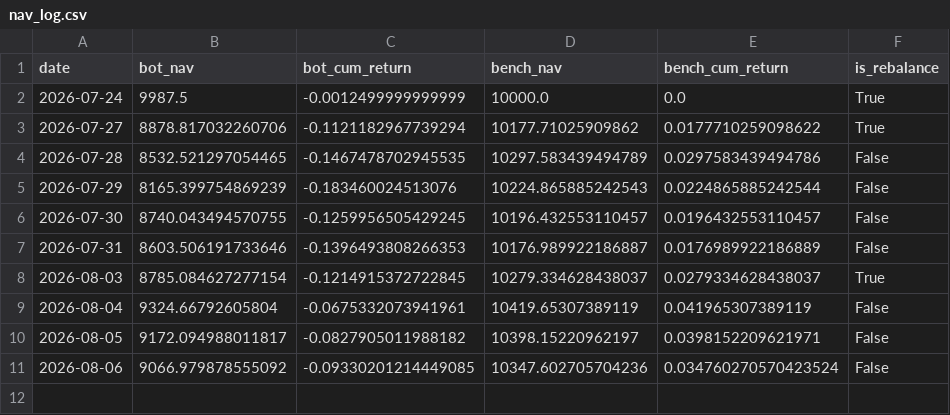
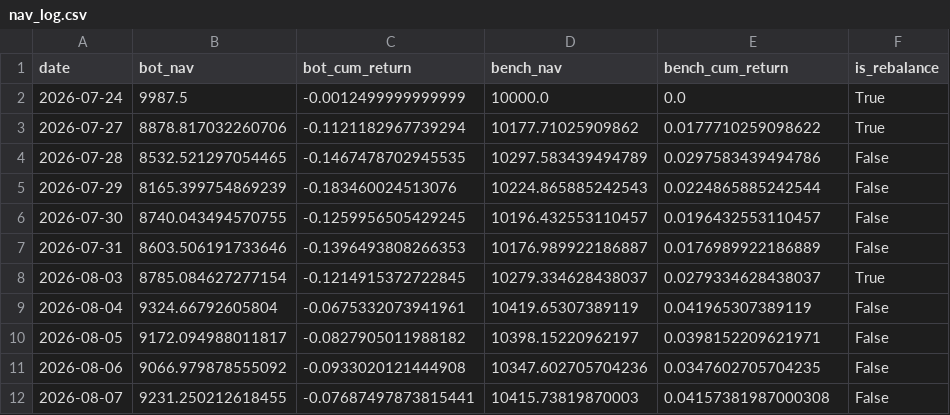
Before and after one commit to lucapflittner/Aktienbot, a CSV file: paper_trading/nav_log.csv, drawn as a sheet.

```diff
--- a/paper_trading/nav_log.csv
+++ b/paper_trading/nav_log.csv
@@ -10,2 +10,3 @@ date,bot_nav,bot_cum_return,bench_nav,bench_cum_return,is_rebalance
 2026-08-05,9172.094988011817,-0.0827905011988182,10398.15220962197,0.0398152209621971,False
-2026-08-06,9066.979878555092,-0.09330201214449085,10347.602705704236,0.034760270570423524,False
+2026-08-06,9066.979878555092,-0.0933020121444908,10347.602705704236,0.0347602705704235,False
+2026-08-07,9231.250212618455,-0.07687497873815441,10415.73819870003,0.04157381987000308,False
```
Also changed, not shown: 2 other files.
